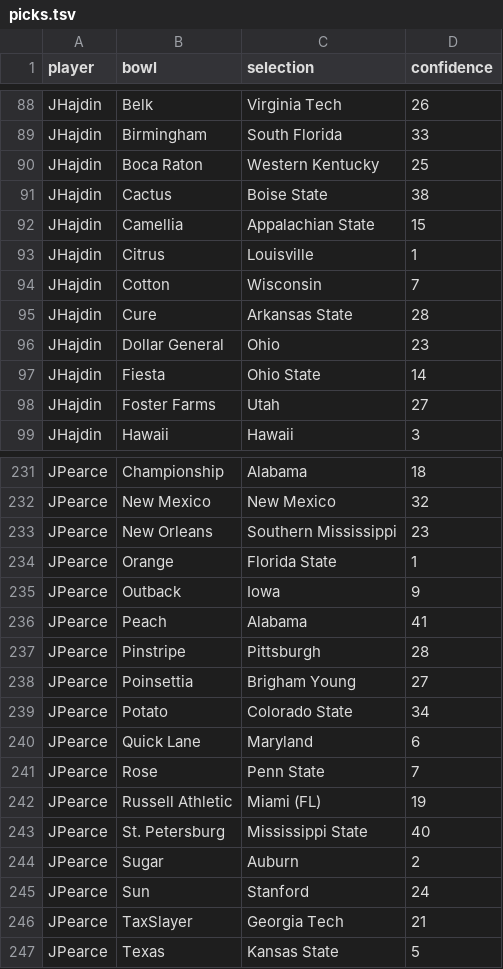
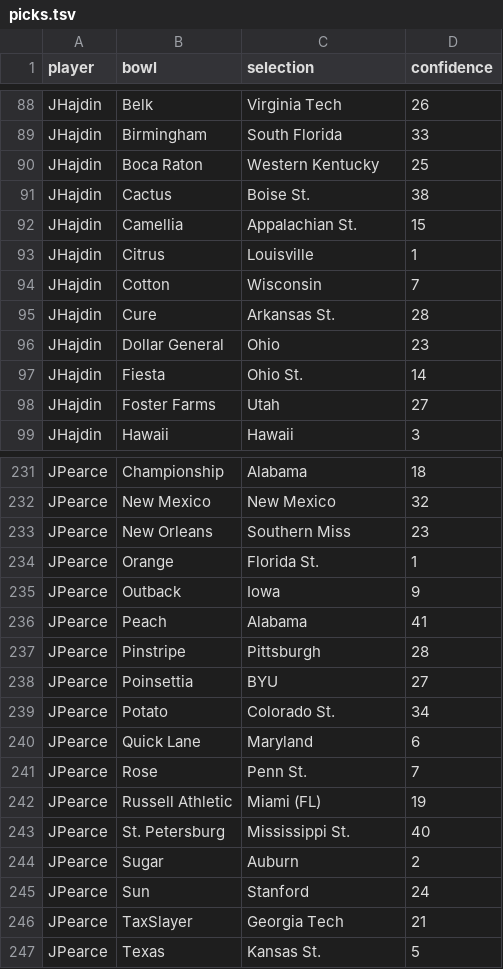
Before and after one commit to rjmorris/bowl_pickem, a TSV file: 2016/data/picks.tsv, drawn as a sheet; only a part is shown, gaps mark what is left out; the diff covers the shown part only.

Commit message:
Modify team name abbreviations
The goal was to reduce the number of awkward abbreviations. I used the full name whenever it would fit in the UI. I also used common abbreviations instead of being so formal (for example, switching from "Brigham Young" to "BYU"). Finally, I used "St." as an abbreviation for "State" everywhere, unless it looked weird (like "NC St.").

```diff
--- a/2016/data/picks.tsv
+++ b/2016/data/picks.tsv
@@ -90,9 +90,9 @@ JHajdin	Birmingham	South Florida	33
 JHajdin	Boca Raton	Western Kentucky	25
-JHajdin	Cactus	Boise State	38
-JHajdin	Camellia	Appalachian State	15
+JHajdin	Cactus	Boise St.	38
+JHajdin	Camellia	Appalachian St.	15
 JHajdin	Citrus	Louisville	1
 JHajdin	Cotton	Wisconsin	7
-JHajdin	Cure	Arkansas State	28
+JHajdin	Cure	Arkansas St.	28
 JHajdin	Dollar General	Ohio	23
-JHajdin	Fiesta	Ohio State	14
+JHajdin	Fiesta	Ohio St.	14
 JHajdin	Foster Farms	Utah	27
@@ -232,4 +232,4 @@ JPearce	Championship	Alabama	18
 JPearce	New Mexico	New Mexico	32
-JPearce	New Orleans	Southern Mississippi	23
-JPearce	Orange	Florida State	1
+JPearce	New Orleans	Southern Miss	23
+JPearce	Orange	Florida St.	1
 JPearce	Outback	Iowa	9
@@ -237,8 +237,8 @@ JPearce	Peach	Alabama	41
 JPearce	Pinstripe	Pittsburgh	28
-JPearce	Poinsettia	Brigham Young	27
-JPearce	Potato	Colorado State	34
+JPearce	Poinsettia	BYU	27
+JPearce	Potato	Colorado St.	34
 JPearce	Quick Lane	Maryland	6
-JPearce	Rose	Penn State	7
+JPearce	Rose	Penn St.	7
 JPearce	Russell Athletic	Miami (FL)	19
-JPearce	St. Petersburg	Mississippi State	40
+JPearce	St. Petersburg	Mississippi St.	40
 JPearce	Sugar	Auburn	2
@@ -246,2 +246,2 @@ JPearce	Sun	Stanford	24
 JPearce	TaxSlayer	Georgia Tech	21
-JPearce	Texas	Kansas State	5
+JPearce	Texas	Kansas St.	5
```
Also changed, not shown: 54 edited cells elsewhere in this file, 2016/data/games.tsv.
